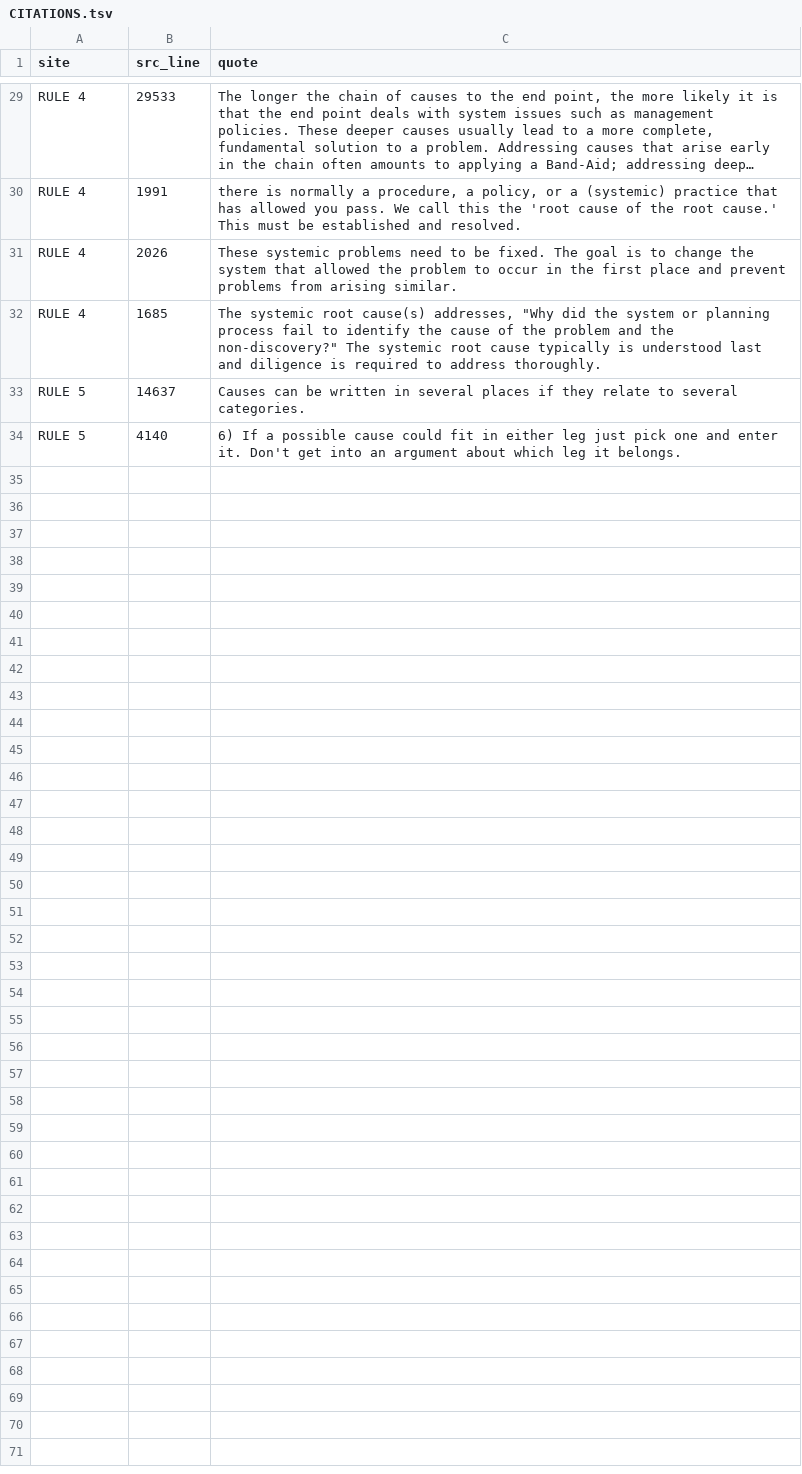
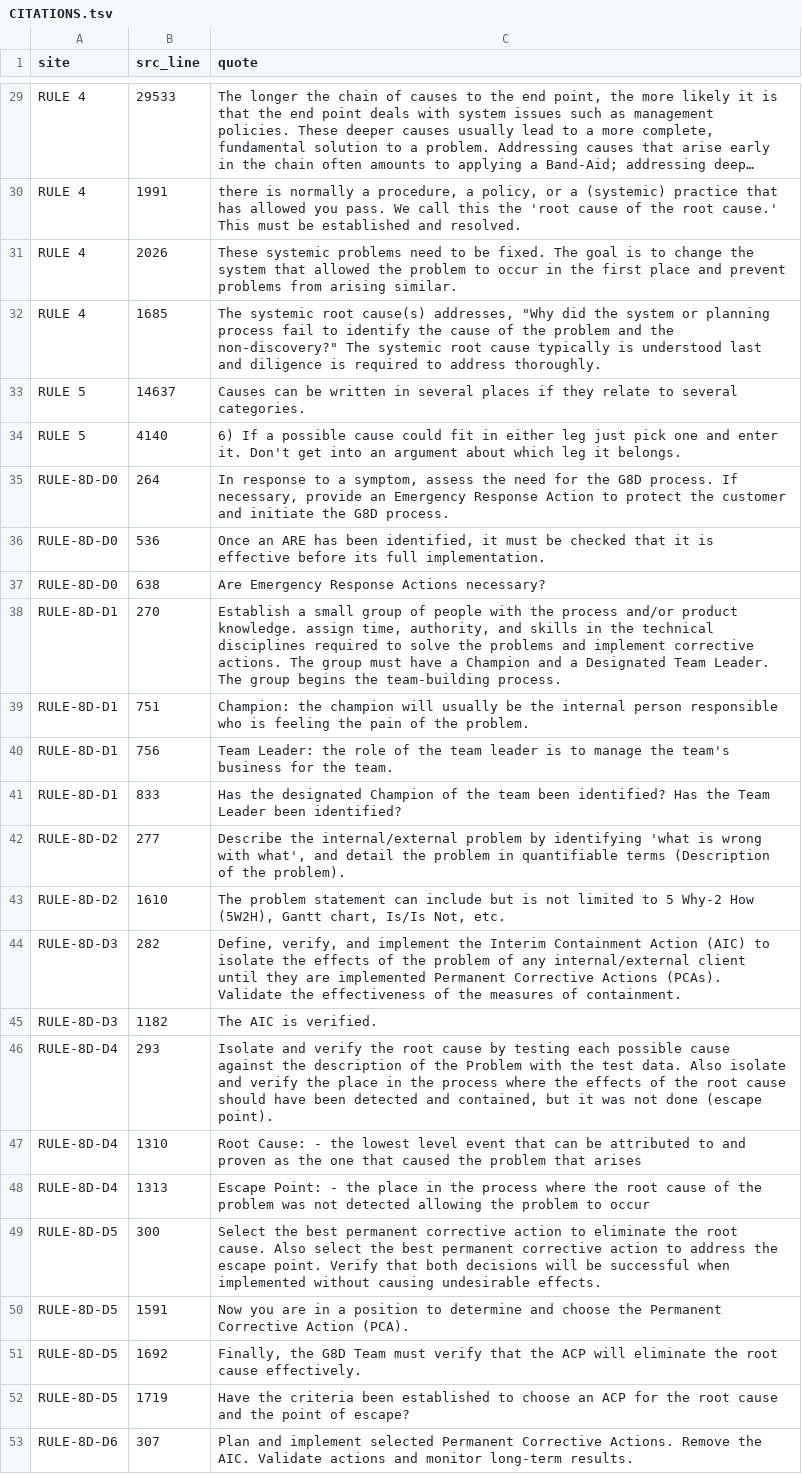
Before and after one commit to Siddardth7/quality-engineering-skills, a TSV file: packages/quality-core/src/quality_core/rca/CITATIONS.tsv, drawn as a sheet; only a part is shown, gaps mark what is left out; long unchanged cells end in …; the diff covers the shown part only; the diff names each change by its address in the sheet, - before the commit and + after, or states it on an @@ line.

```diff
--- a/packages/quality-core/src/quality_core/rca/CITATIONS.tsv
+++ b/packages/quality-core/src/quality_core/rca/CITATIONS.tsv
+row 35: RULE-8D-D0 | 264 | In response to a symptom, assess the need for the G8D process. If necessary, provide an Emergency Response Action to protect the customer and initiate the G8D process.
+row 36: RULE-8D-D0 | 536 | Once an ARE has been identified, it must be checked that it is effective before its full implementation.
+row 37: RULE-8D-D0 | 638 | Are Emergency Response Actions necessary?
+row 38: RULE-8D-D1 | 270 | Establish a small group of people with the process and/or product knowledge. assign time, authority, and skills in the technical disciplines required to solve the problems and implement corrective actions. The group must have a Champion and a Designated Team Leader. The group begins the team-building process.
+row 39: RULE-8D-D1 | 751 | Champion: the champion will usually be the internal person responsible who is feeling the pain of the problem.
+row 40: RULE-8D-D1 | 756 | Team Leader: the role of the team leader is to manage the team's business for the team.
+row 41: RULE-8D-D1 | 833 | Has the designated Champion of the team been identified? Has the Team Leader been identified?
+row 42: RULE-8D-D2 | 277 | Describe the internal/external problem by identifying 'what is wrong with what', and detail the problem in quantifiable terms (Description of the problem).
+row 43: RULE-8D-D2 | 1610 | The problem statement can include but is not limited to 5 Why-2 How (5W2H), Gantt chart, Is/Is Not, etc.
+row 44: RULE-8D-D3 | 282 | Define, verify, and implement the Interim Containment Action (AIC) to isolate the effects of the problem of any internal/external client until they are implemented Permanent Corrective Actions (PCAs). Validate the effectiveness of the measures of containment.
+row 45: RULE-8D-D3 | 1182 | The AIC is verified.
+row 46: RULE-8D-D4 | 293 | Isolate and verify the root cause by testing each possible cause against the description of the Problem with the test data. Also isolate and verify the place in the process where the effects of the root cause should have been detected and contained, but it was not done (escape point).
+row 47: RULE-8D-D4 | 1310 | Root Cause: - the lowest level event that can be attributed to and proven as the one that caused the problem that arises
+row 48: RULE-8D-D4 | 1313 | Escape Point: - the place in the process where the root cause of the problem was not detected allowing the problem to occur
+row 49: RULE-8D-D5 | 300 | Select the best permanent corrective action to eliminate the root cause. Also select the best permanent corrective action to address the escape point. Verify that both decisions will be successful when implemented without causing undesirable effects.
+row 50: RULE-8D-D5 | 1591 | Now you are in a position to determine and choose the Permanent Corrective Action (PCA).
+row 51: RULE-8D-D5 | 1692 | Finally, the G8D Team must verify that the ACP will eliminate the root cause effectively.
+row 52: RULE-8D-D5 | 1719 | Have the criteria been established to choose an ACP for the root cause and the point of escape?
+row 53: RULE-8D-D6 | 307 | Plan and implement selected Permanent Corrective Actions. Remove the AIC. Validate actions and monitor long-term results.
```
Also changed, not shown: 9 added rows elsewhere in this file, 4 other files.
